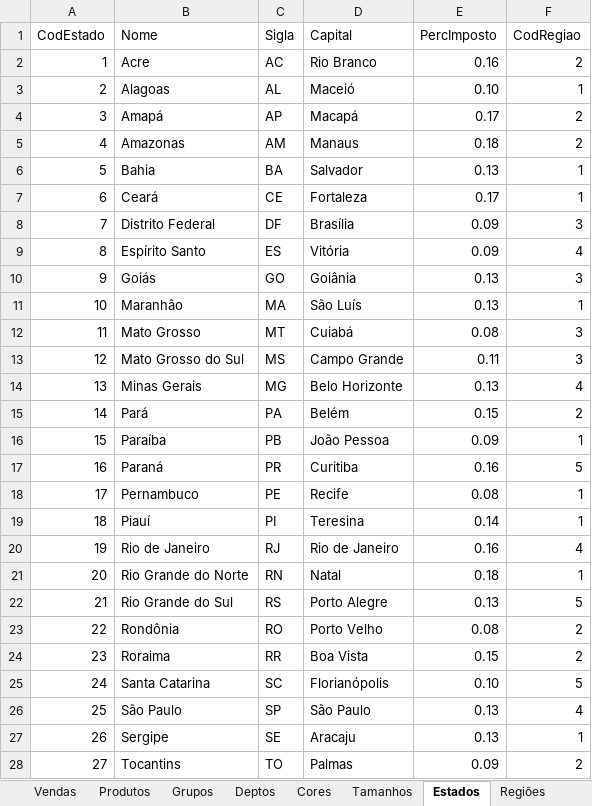
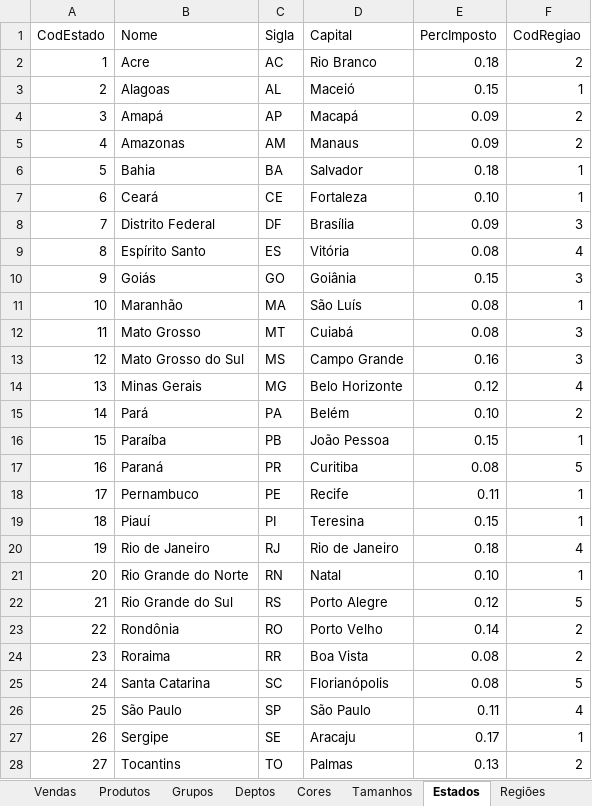
Before and after one commit to rodrigocaputo/OC1, an Excel workbook: output/DM1.xlsx, sheet Estados, drawn as a sheet; values as stored, in another font and other column widths than the file's, no borders; the diff names each change by its address in the sheet, - before the commit and + after, or states it on an @@ line.

```diff
--- a/output/DM1.xlsx (sheet Estados)
+++ b/output/DM1.xlsx (sheet Estados)
-E2 (PercImposto): 0.16
+E2 (PercImposto): 0.18
-E3 (PercImposto): 0.10
+E3 (PercImposto): 0.15
-E4 (PercImposto): 0.17
+E4 (PercImposto): 0.09
-E5 (PercImposto): 0.18
+E5 (PercImposto): 0.09
-E6 (PercImposto): 0.13
+E6 (PercImposto): 0.18
-E7 (PercImposto): 0.17
+E7 (PercImposto): 0.10
-E9 (PercImposto): 0.09
+E9 (PercImposto): 0.08
-E10 (PercImposto): 0.13
+E10 (PercImposto): 0.15
-E11 (PercImposto): 0.13
+E11 (PercImposto): 0.08
-E13 (PercImposto): 0.11
+E13 (PercImposto): 0.16
-E14 (PercImposto): 0.13
+E14 (PercImposto): 0.12
-E15 (PercImposto): 0.15
+E15 (PercImposto): 0.10
-E16 (PercImposto): 0.09
+E16 (PercImposto): 0.15
-E17 (PercImposto): 0.16
+E17 (PercImposto): 0.08
-E18 (PercImposto): 0.08
+E18 (PercImposto): 0.11
-E19 (PercImposto): 0.14
+E19 (PercImposto): 0.15
-E20 (PercImposto): 0.16
+E20 (PercImposto): 0.18
-E21 (PercImposto): 0.18
+E21 (PercImposto): 0.10
-E22 (PercImposto): 0.13
+E22 (PercImposto): 0.12
-E23 (PercImposto): 0.08
+E23 (PercImposto): 0.14
-E24 (PercImposto): 0.15
+E24 (PercImposto): 0.08
-E25 (PercImposto): 0.10
+E25 (PercImposto): 0.08
-E26 (PercImposto): 0.13
+E26 (PercImposto): 0.11
-E27 (PercImposto): 0.13
+E27 (PercImposto): 0.17
-E28 (PercImposto): 0.09
+E28 (PercImposto): 0.13
```
Also changed, not shown: sheet Vendas, 1 other file.
